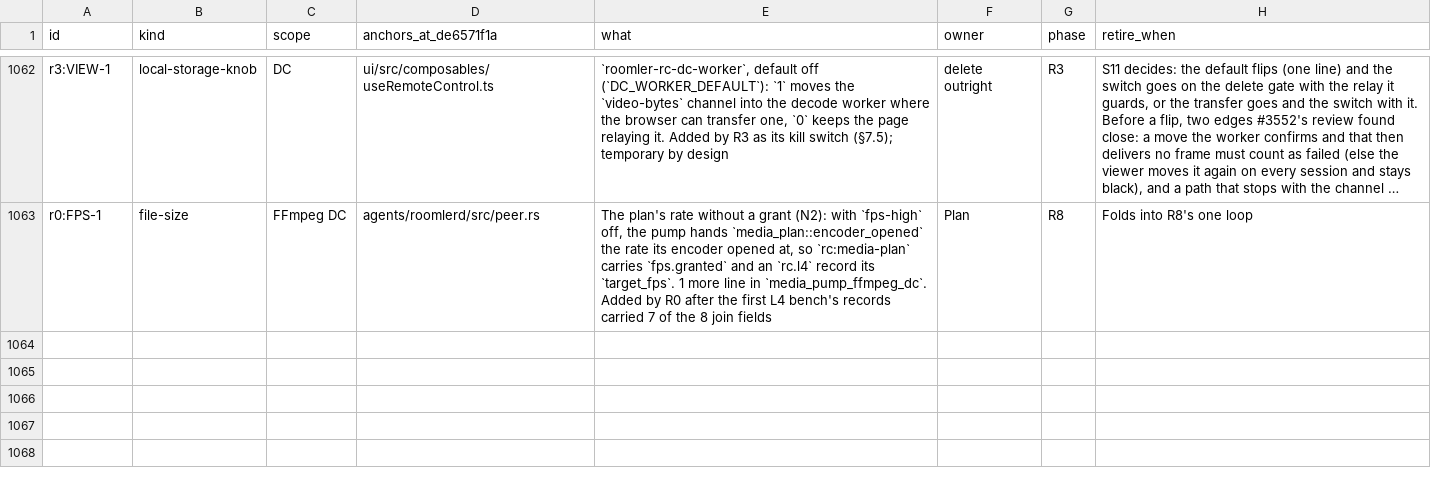
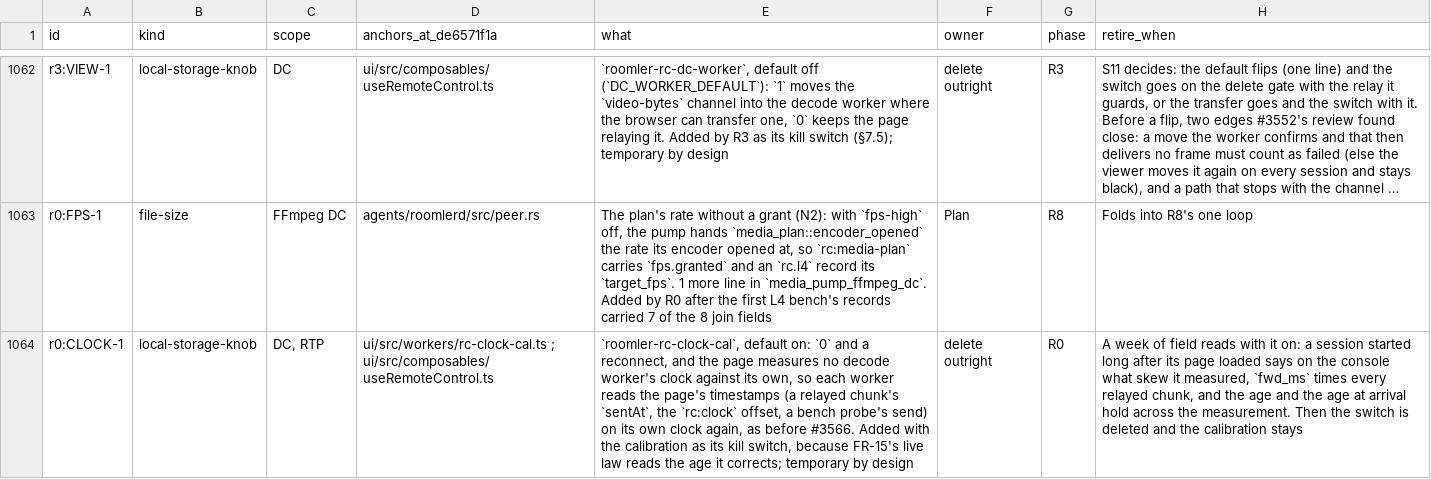
Before and after one commit to gjovanov/roomler-ai, a TSV file: docs/plans/rc-media-debt.tsv, drawn as a sheet; only a part is shown, gaps mark what is left out; long unchanged cells end in …; the diff names each change by its address in the sheet, - before the commit and + after, or states it on an @@ line.

```diff
--- a/docs/plans/rc-media-debt.tsv
+++ b/docs/plans/rc-media-debt.tsv
+row 1064: r0:CLOCK-1 | local-storage-knob | DC, RTP | ui/src/workers/rc-clock-cal.ts ; ui/src/composables/useRemoteControl.ts | `roomler-rc-clock-cal`, default on: `0` and a reconnect, and the page measures no decode worker's clock against its own, so each worker reads the page's timestamps (a relayed chunk's `sentAt`, the `rc:clock` offset, a bench probe's send) on its own clock again, as before #3566. Added with the calibration as its kill switch, because FR-15's live law reads the age it corrects; temporary by design | delete outright | R0 | A week of field reads with it on: a session started long after its page loaded says on the console what skew it measured, `fwd_ms` times every relayed chunk, and the age and the age at arrival hold across the measurement. Then the switch is deleted and the calibration stays
```
Also changed, not shown: 29 other files.
